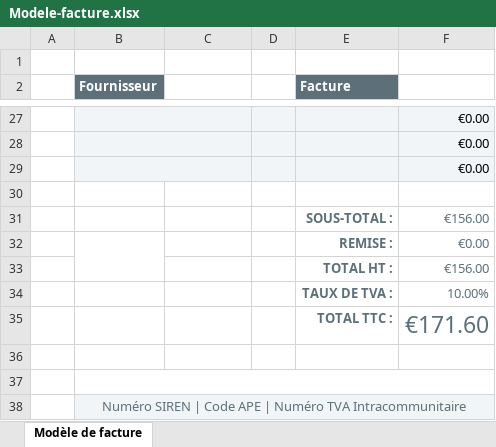
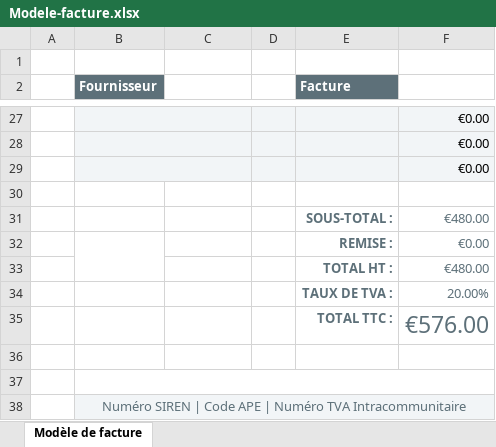
Before and after one commit to AvaKissara/Logifactures, an Excel workbook: logifacturapp/static/modele_doc_facture/Modele-facture.xlsx, sheet Modèle de facture, drawn as a sheet; only a part is shown, gaps mark what is left out; values as stored, in another font and other column widths than the file's, no borders; charts and pictures not drawn; the diff covers the shown part only; the diff names each change by its address in the sheet, - before the commit and + after, or states it on an @@ line.

```diff
--- a/logifacturapp/static/modele_doc_facture/Modele-facture.xlsx (sheet Modèle de facture)
+++ b/logifacturapp/static/modele_doc_facture/Modele-facture.xlsx (sheet Modèle de facture)
-F31 (vfacture): €156.00
+F31 (vfacture): €480.00
-F33 (vfacture): €156.00
+F33 (vfacture): €480.00
-F34 (vfacture): 10.00%
+F34 (vfacture): 20.00%
-F35 (vfacture): €171.60
+F35 (vfacture): €576.00
```
Also changed, not shown: 3 added rows, 3 removed rows, 18 edited cells and cell formats elsewhere in this sheet, 3 other files.
